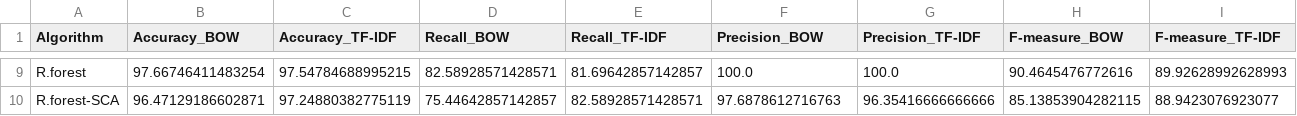
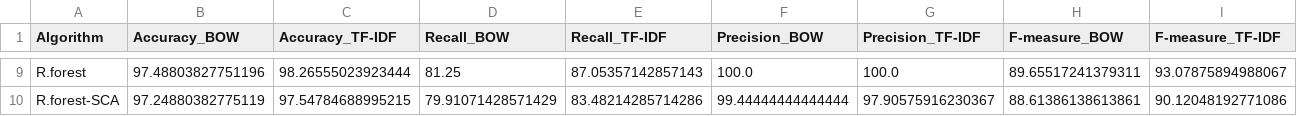
Before and after one commit to seper-sw/Advanced-SMS-Spam-Detection-using-Deep-Complex-Models-and-Sine-Cosine-Algorithm, a CSV file: chart_data.csv, drawn as a sheet; only a part is shown, gaps mark what is left out; the diff covers the shown part only; the diff names each change by its address in the sheet, - before the commit and + after, or states it on an @@ line.

```diff
--- a/chart_data.csv
+++ b/chart_data.csv
-B9 (Accuracy_BOW): 97.66746411483254
+B9 (Accuracy_BOW): 97.48803827751196
-C9 (Accuracy_TF-IDF): 97.54784688995215
+C9 (Accuracy_TF-IDF): 98.26555023923444
-D9 (Recall_BOW): 82.58928571428571
+D9 (Recall_BOW): 81.25
-E9 (Recall_TF-IDF): 81.69642857142857
+E9 (Recall_TF-IDF): 87.05357142857143
-H9 (F-measure_BOW): 90.4645476772616
+H9 (F-measure_BOW): 89.65517241379311
-I9 (F-measure_TF-IDF): 89.92628992628993
+I9 (F-measure_TF-IDF): 93.07875894988067
-B10 (Accuracy_BOW): 96.47129186602871
+B10 (Accuracy_BOW): 97.24880382775119
-C10 (Accuracy_TF-IDF): 97.24880382775119
+C10 (Accuracy_TF-IDF): 97.54784688995215
-D10 (Recall_BOW): 75.44642857142857
+D10 (Recall_BOW): 79.91071428571429
-E10 (Recall_TF-IDF): 82.58928571428571
+E10 (Recall_TF-IDF): 83.48214285714286
-F10 (Precision_BOW): 97.6878612716763
+F10 (Precision_BOW): 99.44444444444444
-G10 (Precision_TF-IDF): 96.35416666666666
+G10 (Precision_TF-IDF): 97.90575916230367
-H10 (F-measure_BOW): 85.13853904282115
+H10 (F-measure_BOW): 88.61386138613861
-I10 (F-measure_TF-IDF): 88.9423076923077
+I10 (F-measure_TF-IDF): 90.12048192771086
```
Also changed, not shown: 31 edited cells elsewhere in this file, 2 other files.
